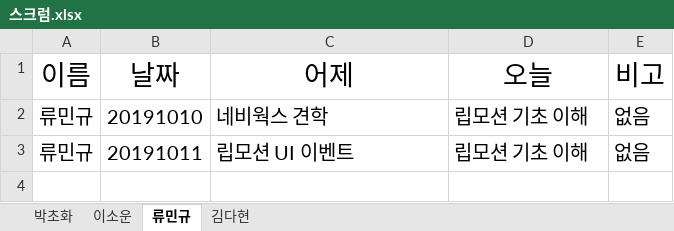
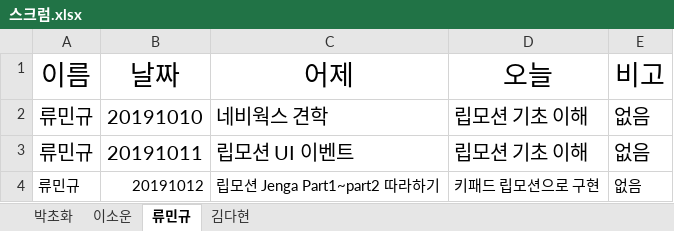
Before and after one commit to dahyun91/Test, an Excel workbook: 스크럼/스크럼.xlsx, sheet 류민규, drawn as a sheet; values as stored, in another font and other column widths than the file's, no borders; the diff names each change by its address in the sheet, - before the commit and + after, or states it on an @@ line.

Commit message:
Update 스크럼.xlsx

```diff
--- a/스크럼/스크럼.xlsx (sheet 류민규)
+++ b/스크럼/스크럼.xlsx (sheet 류민규)
+row 4: 류민규 | 20191012 | 립모션 Jenga Part1~part2 따라하기 | 키패드 립모션으로 구현 | 없음
```
